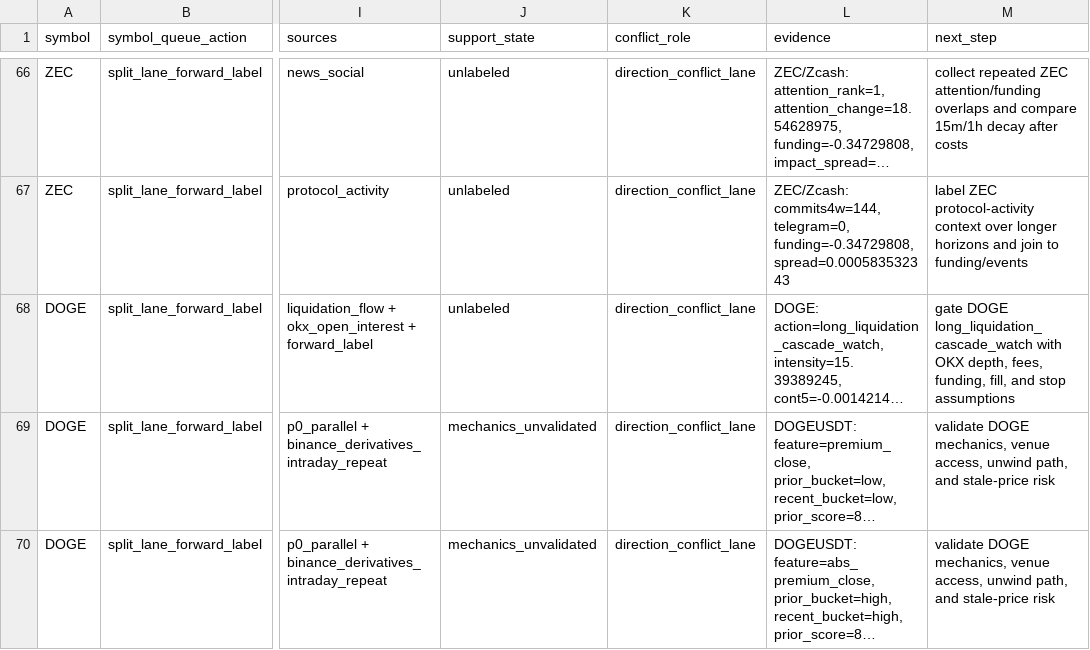
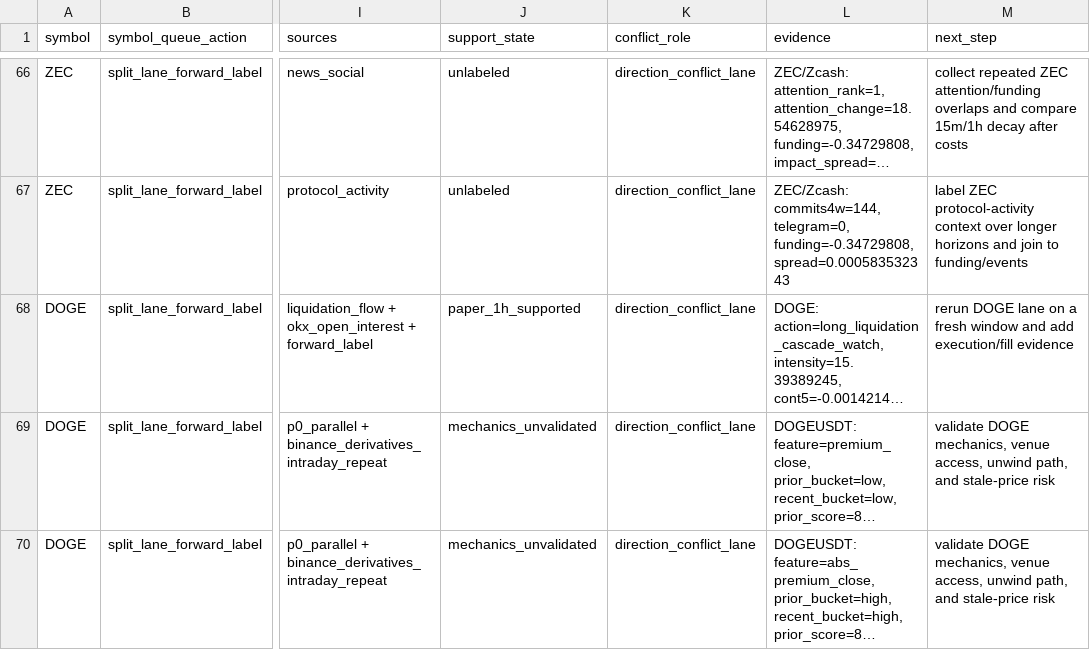
Before and after one commit to tomato414941/alpha-os, a CSV file: strategies/current_symbol_lane_split_review.csv, drawn as a sheet; only a part is shown, gaps mark what is left out; long unchanged cells end in …; the diff covers the shown part only; the diff names each change by its address in the sheet, - before the commit and + after, or states it on an @@ line.

```diff
--- a/strategies/current_symbol_lane_split_review.csv
+++ b/strategies/current_symbol_lane_split_review.csv
-J68 (support_state): unlabeled
+J68 (support_state): paper_1h_supported
-M68 (next_step): gate DOGE long_liquidation_cascade_watch with OKX depth, fees, funding, fill, and stop assumptions
+M68 (next_step): rerun DOGE lane on a fresh window and add execution/fill evidence
```
Also changed, not shown: 21 edited cells elsewhere in this file, strategies/current_alpha_stack.csv, strategies/current_symbol_cluster_conflicts.csv, 12 other files.
